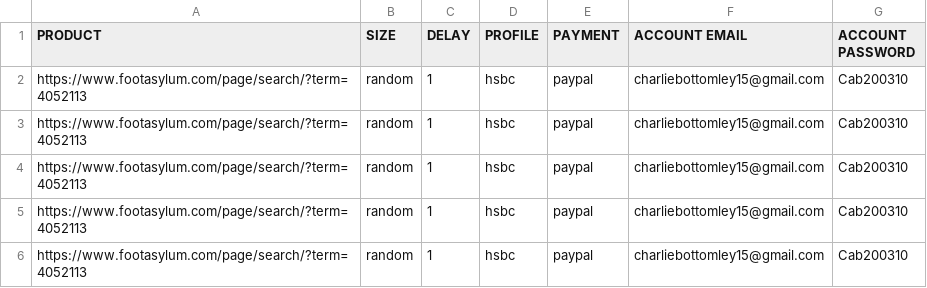
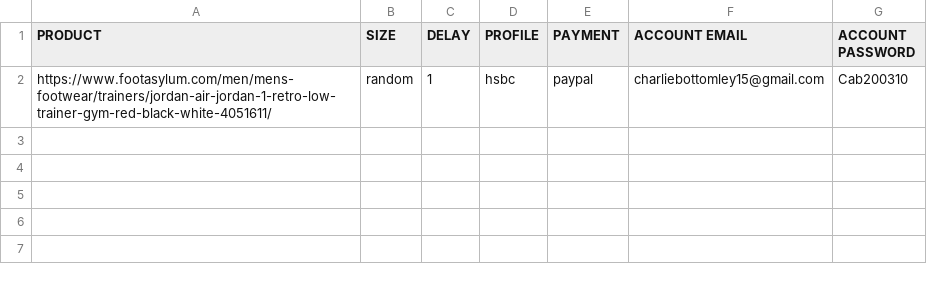
Before and after one commit to VenetiaIO/venetia-cli, a CSV file: footasylum/tasks.csv, drawn as a sheet.

```diff
--- a/footasylum/tasks.csv
+++ b/footasylum/tasks.csv
@@ -1,6 +1,2 @@
 PRODUCT,SIZE,DELAY,PROFILE,PAYMENT,ACCOUNT EMAIL,ACCOUNT PASSWORD
-https://www.footasylum.com/page/search/?term=4052113,random,1,hsbc,paypal,charliebottomley15@gmail.com,Cab200310
-https://www.footasylum.com/page/search/?term=4052113,random,1,hsbc,paypal,charliebottomley15@gmail.com,Cab200310
-https://www.footasylum.com/page/search/?term=4052113,random,1,hsbc,paypal,charliebottomley15@gmail.com,Cab200310
-https://www.footasylum.com/page/search/?term=4052113,random,1,hsbc,paypal,charliebottomley15@gmail.com,Cab200310
-https://www.footasylum.com/page/search/?term=4052113,random,1,hsbc,paypal,charliebottomley15@gmail.com,Cab200310
+https://www.footasylum.com/men/mens-footwear/trainers/jordan-air-jordan-1-retro-low-trainer-gym-red-black-white-4051611/,random,1,hsbc,paypal,charliebottomley15@gmail.com,Cab200310
```
Also changed, not shown: awlab/tasks.csv, 17 other files.
